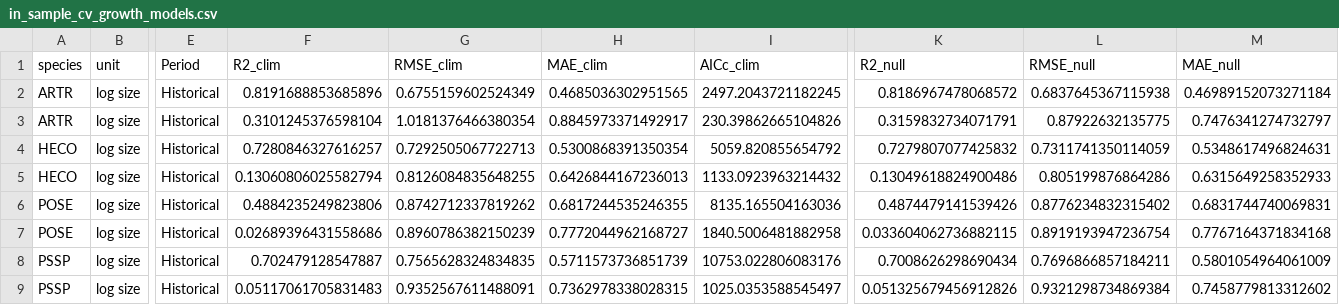
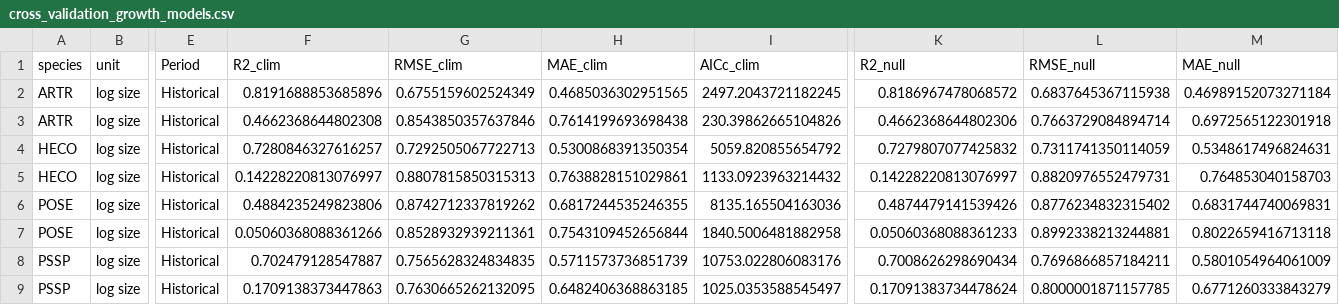
Before and after one commit to pbadler/forecast-plants-2024, a CSV file: output/growth_models/cross_validation_growth_models.csv (was output/growth_models/in_sample_cv_growth_models.csv), drawn as a sheet; only a part is shown, gaps mark what is left out; the diff names each change by its address in the sheet, - before the commit and + after, or states it on an @@ line.

Commit message:
Add survival model cross validation and oos validation

```diff
--- a/output/growth_models/in_sample_cv_growth_models.csv
+++ b/output/growth_models/cross_validation_growth_models.csv
-F3 (R2_clim): 0.3101245376598104
+F3 (R2_clim): 0.4662368644802308
-G3 (RMSE_clim): 1.0181376466380354
+G3 (RMSE_clim): 0.8543850357637846
-H3 (MAE_clim): 0.8845973371492917
+H3 (MAE_clim): 0.7614199693698438
-K3 (R2_null): 0.3159832734071791
+K3 (R2_null): 0.4662368644802306
-L3 (RMSE_null): 0.87922632135775
+L3 (RMSE_null): 0.7663729084894714
-M3 (MAE_null): 0.7476341274732797
+M3 (MAE_null): 0.6972565122301918
-F5 (R2_clim): 0.13060806025582794
+F5 (R2_clim): 0.14228220813076997
-G5 (RMSE_clim): 0.8126084835648255
+G5 (RMSE_clim): 0.8807815850315313
-H5 (MAE_clim): 0.6426844167236013
+H5 (MAE_clim): 0.7638828151029861
-K5 (R2_null): 0.13049618824900486
+K5 (R2_null): 0.14228220813076997
-L5 (RMSE_null): 0.805199876864286
+L5 (RMSE_null): 0.8820976552479731
-M5 (MAE_null): 0.6315649258352933
+M5 (MAE_null): 0.764853040158703
-F7 (R2_clim): 0.02689396431558686
+F7 (R2_clim): 0.05060368088361266
-G7 (RMSE_clim): 0.8960786382150239
+G7 (RMSE_clim): 0.8528932939211361
-H7 (MAE_clim): 0.7772044962168727
+H7 (MAE_clim): 0.7543109452656844
-K7 (R2_null): 0.033604062736882115
+K7 (R2_null): 0.05060368088361233
-L7 (RMSE_null): 0.8919193947236754
+L7 (RMSE_null): 0.8992338213244881
-M7 (MAE_null): 0.7767164371834168
+M7 (MAE_null): 0.8022659416713118
-F9 (R2_clim): 0.05117061705831483
+F9 (R2_clim): 0.1709138373447863
-G9 (RMSE_clim): 0.9352567611488091
+G9 (RMSE_clim): 0.7630665262132095
-H9 (MAE_clim): 0.7362978338028315
+H9 (MAE_clim): 0.6482406368863185
-K9 (R2_null): 0.051325679456912826
+K9 (R2_null): 0.17091383734478624
-L9 (RMSE_null): 0.9321298734869384
+L9 (RMSE_null): 0.8000001871157785
-M9 (MAE_null): 0.7458779813312602
+M9 (MAE_null): 0.6771260333843279
```
Also changed, not shown: 5 other files.
